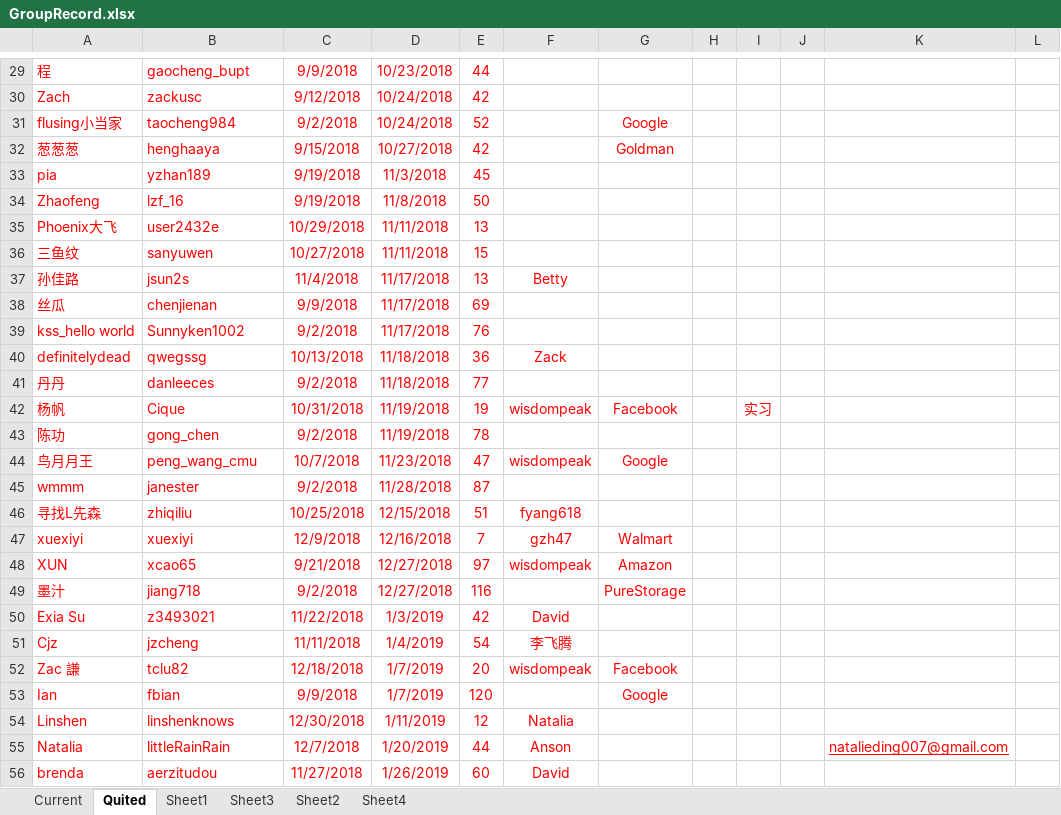
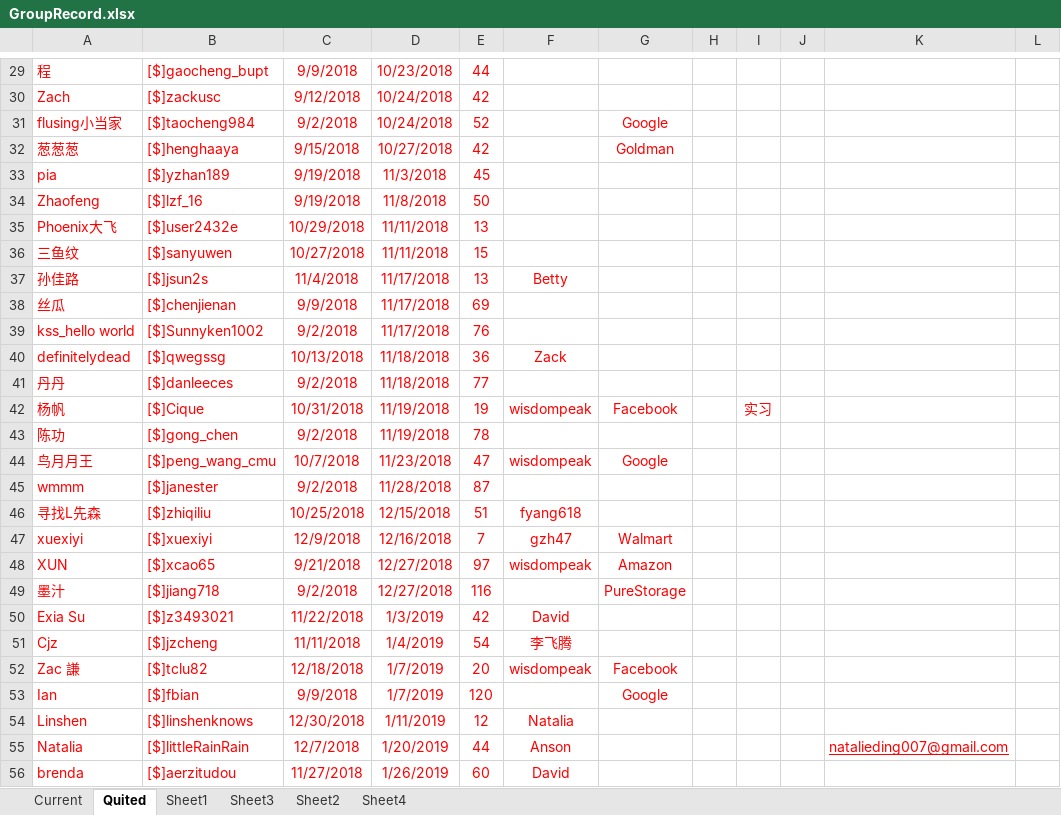
Before and after one commit to wisdompeak/lc-score-board, an Excel workbook: generateEXCEL/Data/Members/GroupRecord.xlsx, sheet Quited, drawn as a sheet; only a part is shown, gaps mark what is left out; values as stored, in another font and other column widths than the file's, no borders; the diff covers the shown part only; the diff names each change by its address in the sheet, - before the commit and + after, or states it on an @@ line.

```diff
--- a/generateEXCEL/Data/Members/GroupRecord.xlsx (sheet Quited)
+++ b/generateEXCEL/Data/Members/GroupRecord.xlsx (sheet Quited)
-B29: gaocheng_bupt
+B29: [$]gaocheng_bupt
-B30: zackusc
+B30: [$]zackusc
-B31: taocheng984
+B31: [$]taocheng984
-B32: henghaaya
+B32: [$]henghaaya
-B33: yzhan189
+B33: [$]yzhan189
-B34: lzf_16
+B34: [$]lzf_16
-B35: user2432e
+B35: [$]user2432e
-B36: sanyuwen
+B36: [$]sanyuwen
-B37: jsun2s
+B37: [$]jsun2s
-B38: chenjienan
+B38: [$]chenjienan
-B39: Sunnyken1002
+B39: [$]Sunnyken1002
-B40: qwegssg
+B40: [$]qwegssg
-B41: danleeces
+B41: [$]danleeces
-B42: Cique
+B42: [$]Cique
-B43: gong_chen
+B43: [$]gong_chen
-B44: peng_wang_cmu
+B44: [$]peng_wang_cmu
-B45: janester
+B45: [$]janester
-B46: zhiqiliu
+B46: [$]zhiqiliu
-B47: xuexiyi
+B47: [$]xuexiyi
-B48: xcao65
+B48: [$]xcao65
-B49: jiang718
+B49: [$]jiang718
-B50: z3493021
+B50: [$]z3493021
-B51: jzcheng
+B51: [$]jzcheng
-B52: tclu82
+B52: [$]tclu82
-B53: fbian
+B53: [$]fbian
-B54: linshenknows
+B54: [$]linshenknows
-B55: littleRainRain
+B55: [$]littleRainRain
-B56: aerzitudou
+B56: [$]aerzitudou
```
Also changed, not shown: 3 added rows and 305 edited cells elsewhere in this sheet, sheet Sheet3, sheet Sheet4, sheet Current, generateEXCEL/index.xlsx, 18 other files.
